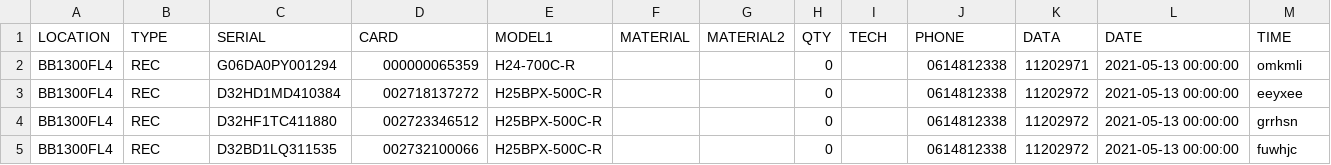
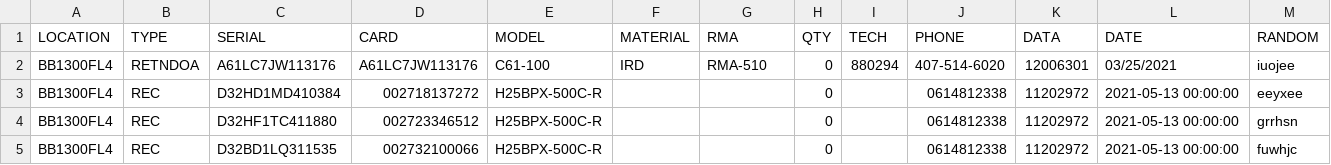
Before and after one commit to cartaya1/IRDs-Tracker, a CSV file: Data/wh.csv, drawn as a sheet; only a part is shown.

```diff
--- a/Data/wh.csv
+++ b/Data/wh.csv
@@ -1,3 +1,3 @@
-"LOCATION","TYPE","SERIAL","CARD","MODEL1","MATERIAL","MATERIAL2","QTY","TECH","PHONE","DATA","DATE","TIME"
-BB1300FL4,REC,G06DA0PY001294,"000000065359",H24-700C-R,,,0,,"0614812338","11202971",2021-05-13 00:00:00,omkmli
+"LOCATION","TYPE","SERIAL","CARD","MODEL","MATERIAL","RMA","QTY","TECH","PHONE","DATA","DATE","RANDOM"
+"BB1300FL4","RETNDOA","A61LC7JW113176","A61LC7JW113176","C61-100","IRD","RMA-510","0","880294","407-514-6020","12006301",03/25/2021,"iuojee"
 BB1300FL4,REC,D32HD1MD410384,"002718137272",H25BPX-500C-R,,,0,,"0614812338","11202972",2021-05-13 00:00:00,eeyxee
```
Also changed, not shown: Data/ohr.csv, 40 other files.
